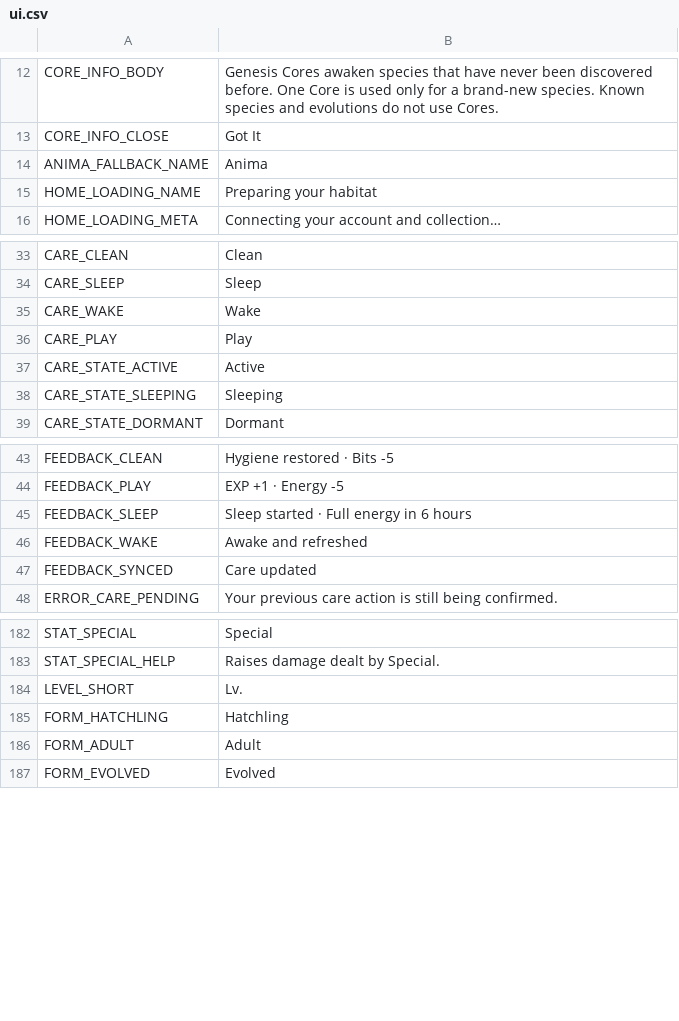
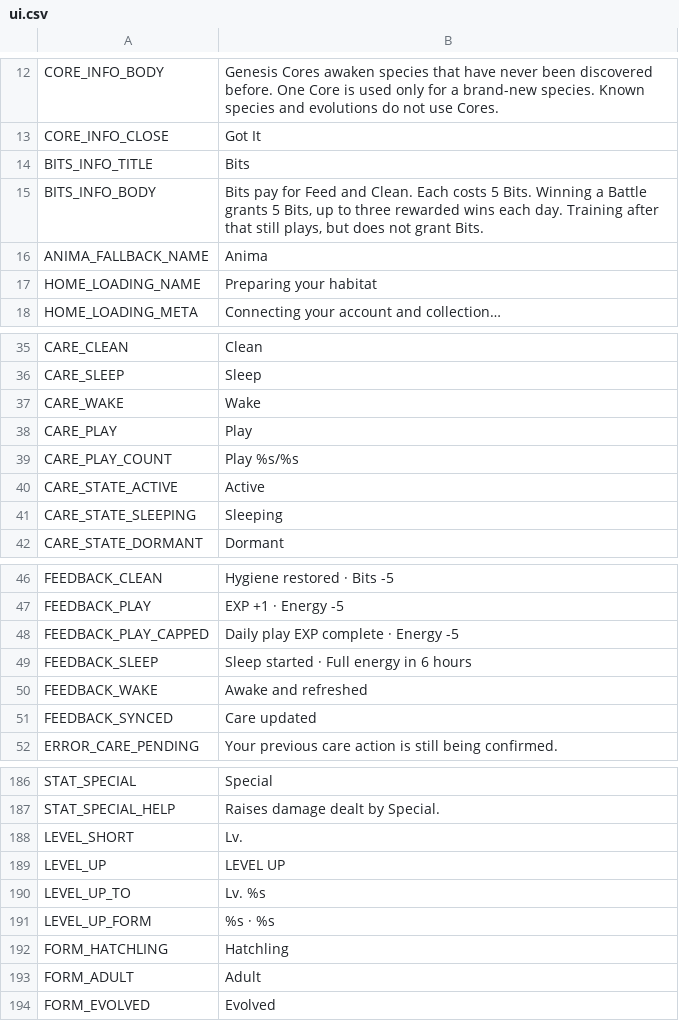
Before and after one commit to ryansetia1/Scanima, a CSV file: game/locales/ui.csv, drawn as a sheet; only a part is shown, gaps mark what is left out.

Commit message:
Implement level-up celebration mechanics and enhance UI feedback in Scanima.
Introduced a new level-up banner that displays when an Anima levels up, providing visual feedback to players. Updated the care system to track play experience and ensure proper display of daily play limits. Enhanced localization files to include new strings for level-up notifications and play count. Revised tests to validate the new level-up mechanics and UI interactions, ensuring a cohesive user experience.

```diff
--- a/game/locales/ui.csv
+++ b/game/locales/ui.csv
@@ -13,2 +13,4 @@ CORE_INFO_BODY,"Genesis Cores awaken species that have never been discovered bef
 CORE_INFO_CLOSE,"Got It"
+BITS_INFO_TITLE,"Bits"
+BITS_INFO_BODY,"Bits pay for Feed and Clean. Each costs 5 Bits. Winning a Battle grants 5 Bits, up to three rewarded wins each day. Training after that still plays, but does not grant Bits."
 ANIMA_FALLBACK_NAME,"Anima"
@@ -36,2 +38,3 @@ CARE_WAKE,"Wake"
 CARE_PLAY,"Play"
+CARE_PLAY_COUNT,"Play %s/%s"
 CARE_STATE_ACTIVE,"Active"
@@ -44,2 +47,3 @@ FEEDBACK_CLEAN,"Hygiene restored · Bits -5"
 FEEDBACK_PLAY,"EXP +1 · Energy -5"
+FEEDBACK_PLAY_CAPPED,"Daily play EXP complete · Energy -5"
 FEEDBACK_SLEEP,"Sleep started · Full energy in 6 hours"
@@ -184,2 +188,5 @@ STAT_SPECIAL_HELP,"Raises damage dealt by Special."
 LEVEL_SHORT,"Lv."
+LEVEL_UP,"LEVEL UP"
+LEVEL_UP_TO,"Lv. %s"
+LEVEL_UP_FORM,"%s · %s"
 FORM_HATCHLING,"Hatchling"
```
Also changed, not shown: 11 other files.
